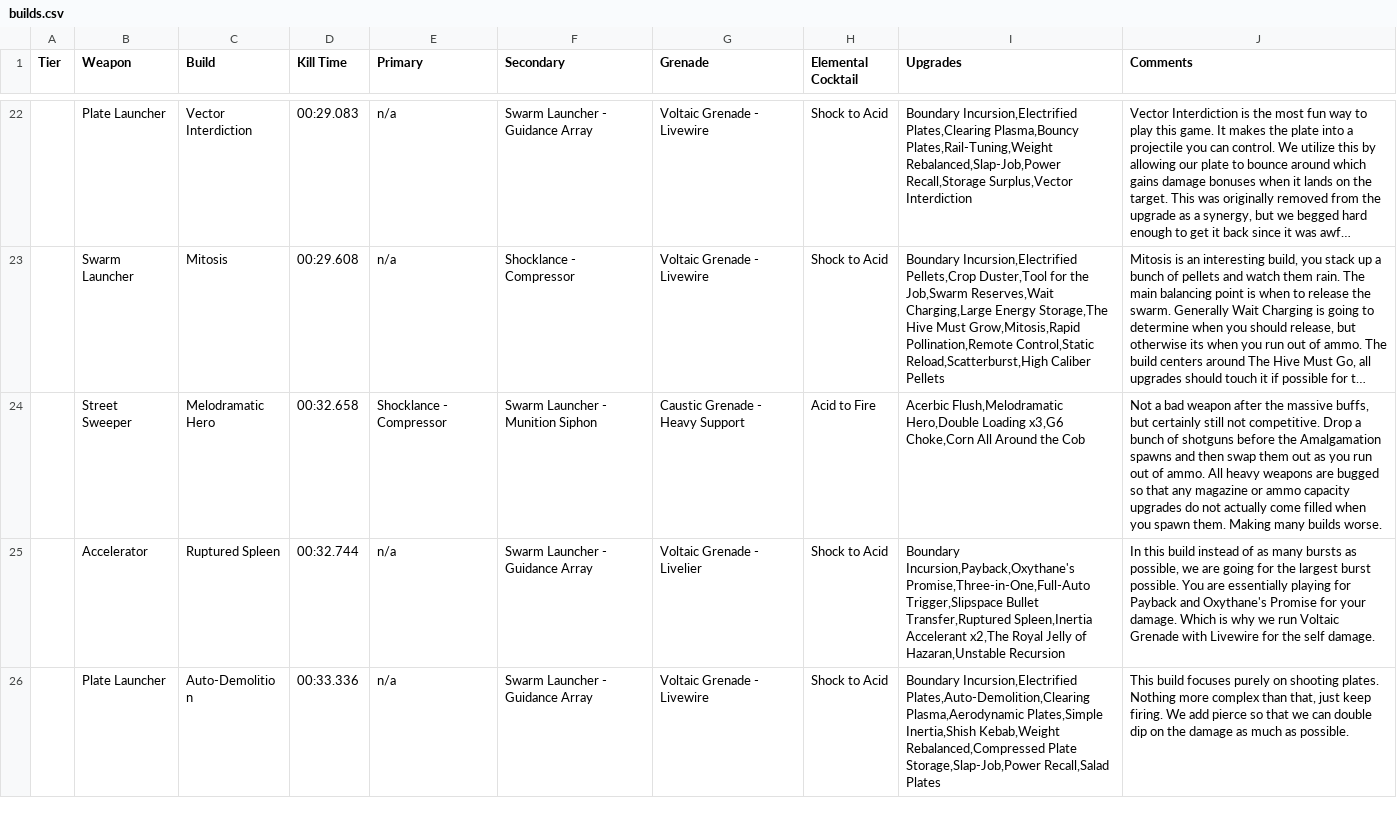
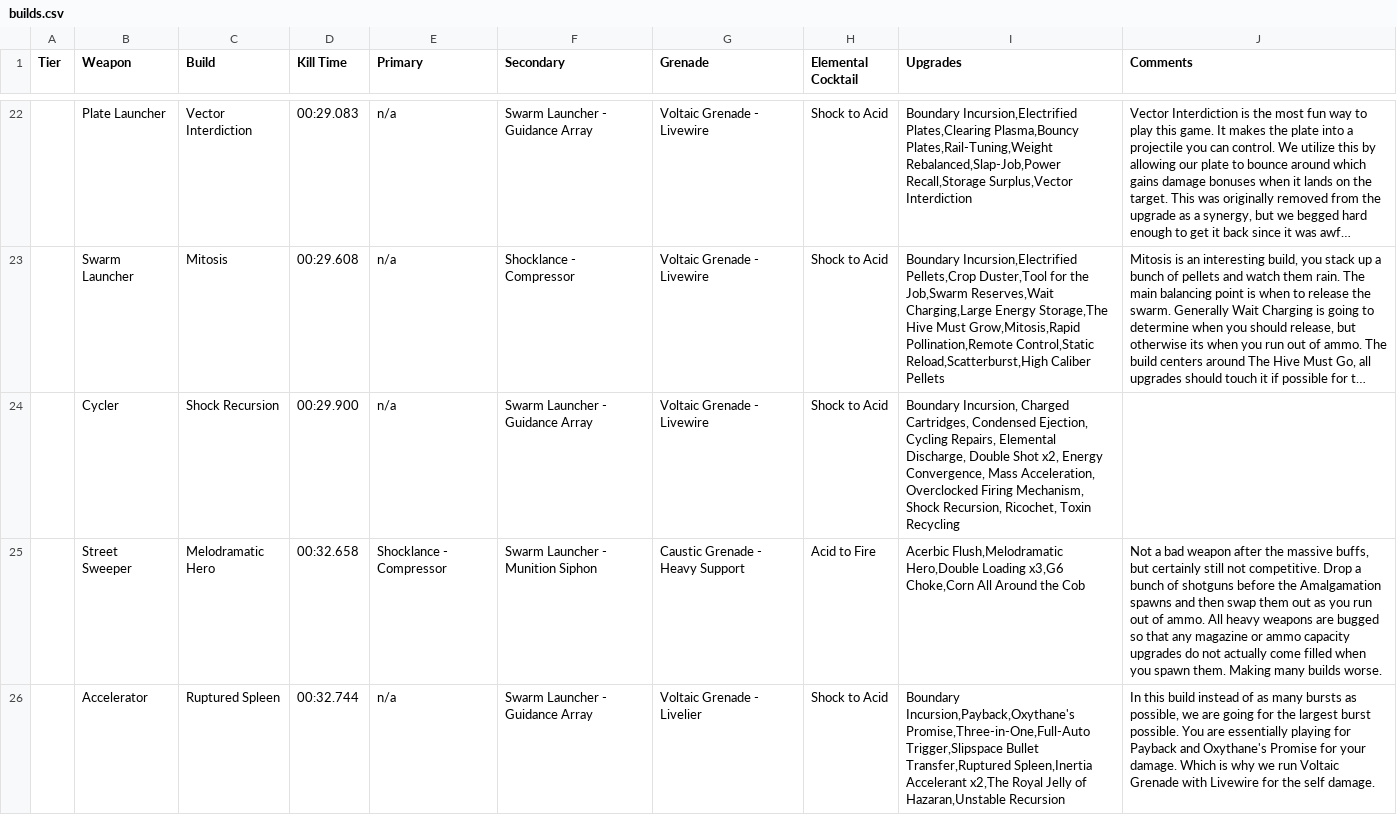
Before and after one commit to Little-Sparroh/Mycopunk-Amalgamation-Builds, a CSV file: builds.csv, drawn as a sheet; only a part is shown, gaps mark what is left out; the shorter side is filled out with more unchanged rows; long unchanged cells end in …; the diff names each change by its address in the sheet, - before the commit and + after, or states it on an @@ line.

```diff
--- a/builds.csv
+++ b/builds.csv
+row 24:  | Cycler | Shock Recursion | 00:29.900 | n/a | Swarm Launcher - Guidance Array | Voltaic Grenade - Livewire | Shock to Acid | Boundary Incursion, Charged Cartridges, Condensed Ejection, Cycling Repairs, Elemental Discharge, Double Shot x2, Energy Convergence, Mass Acceleration, Overclocked Firing Mechanism, Shock Recursion, Ricochet, Toxin Recycling
```
